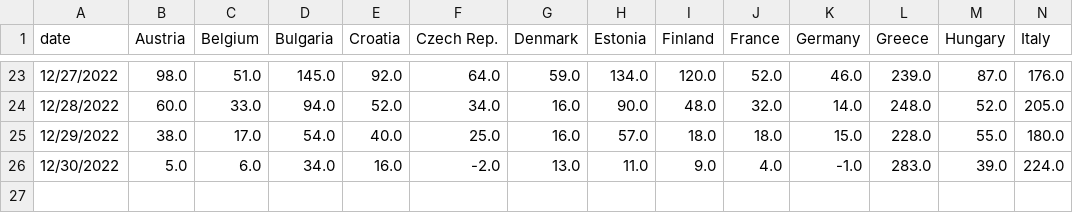
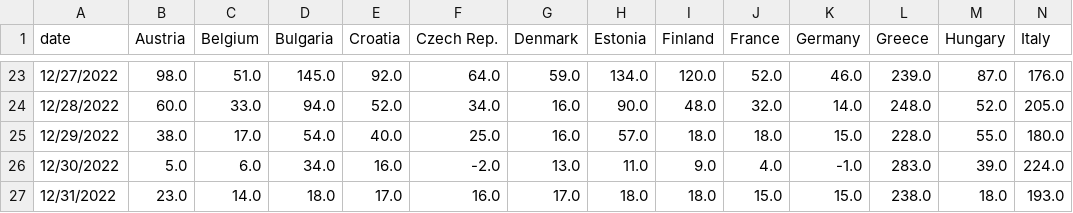
Before and after one commit to laurabejder/auto-update-graph-datawrapper, a CSV file: europeanenergy_development_wide.csv, drawn as a sheet; only a part is shown, gaps mark what is left out; rows hold the shown columns only; the diff names each change by its address in the sheet, - before the commit and + after, or states it on an @@ line.

```diff
--- a/europeanenergy_development_wide.csv
+++ b/europeanenergy_development_wide.csv
+row 27: 12/31/2022 | 23.0 | 14.0 | 18.0 | 17.0 | 16.0 | 17.0 | 18.0 | 18.0 | 15.0 | 15.0 | 238.0 | 18.0 | 193.0
```
Also changed, not shown: europeanenergy_development_long.csv.
